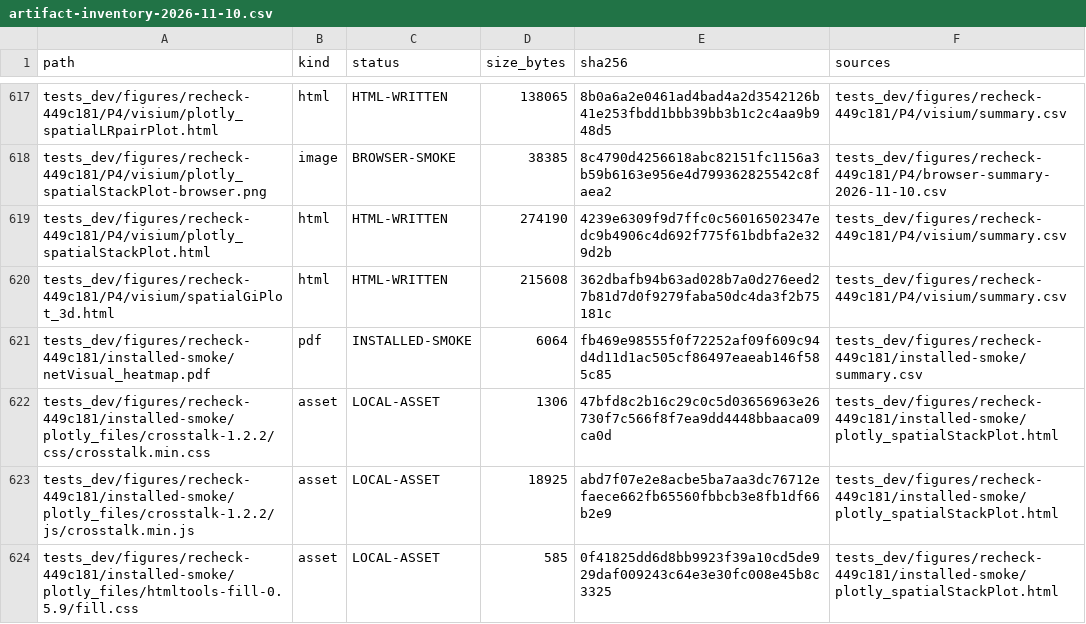
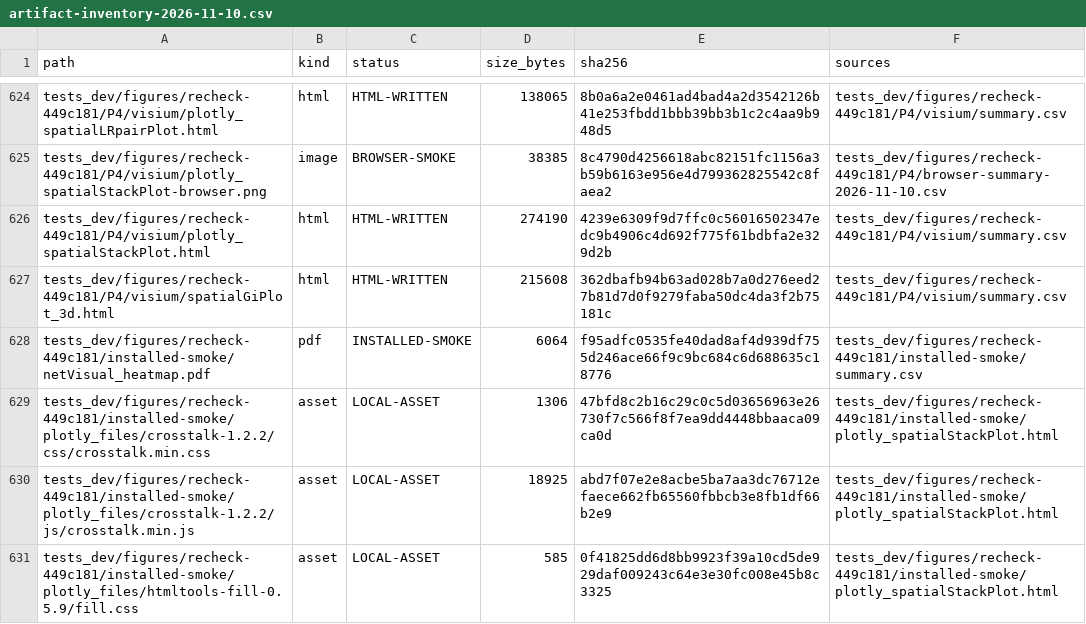
Before and after one commit to suye0620/SpatialCellChat, a CSV file: tests_dev/figures/artifact-inventory-2026-11-10.csv, drawn as a sheet; only a part is shown, gaps mark what is left out; the diff covers the shown part only.

```diff
--- a/tests_dev/figures/artifact-inventory-2026-11-10.csv
+++ b/tests_dev/figures/artifact-inventory-2026-11-10.csv
@@ -620,3 +627,3 @@ tests_dev/figures/recheck-449c181/P4/visium/plotly_spatialStackPlot.html,html,HT
 tests_dev/figures/recheck-449c181/P4/visium/spatialGiPlot_3d.html,html,HTML-WRITTEN,215608,362dbafb94b63ad028b7a0d276eed27b81d7d0f9279faba50dc4da3f2b75181c,tests_dev/figures/recheck-449c181/P4/visium/summary.csv
-tests_dev/figures/recheck-449c181/installed-smoke/netVisual_heatmap.pdf,pdf,INSTALLED-SMOKE,6064,fb469e98555f0f72252af09f609c94d4d11d1ac505cf86497eaeab146f585c85,tests_dev/figures/recheck-449c181/installed-smoke/summary.csv
+tests_dev/figures/recheck-449c181/installed-smoke/netVisual_heatmap.pdf,pdf,INSTALLED-SMOKE,6064,f95adfc0535fe40dad8af4d939df755d246ace66f9c9bc684c6d688635c18776,tests_dev/figures/recheck-449c181/installed-smoke/summary.csv
 tests_dev/figures/recheck-449c181/installed-smoke/plotly_files/crosstalk-1.2.2/css/crosstalk.min.css,asset,LOCAL-ASSET,1306,47bfd8c2b16c29c0c5d03656963e26730f7c566f8f7ea9dd4448bbaaca09ca0d,tests_dev/figures/recheck-449c181/installed-smoke/plotly_spatialStackPlot.html
```
Also changed, not shown: 7 added rows and 13 edited cells elsewhere in this file, 42 other files.
